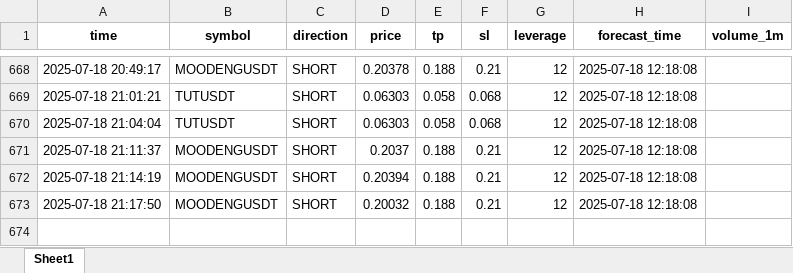
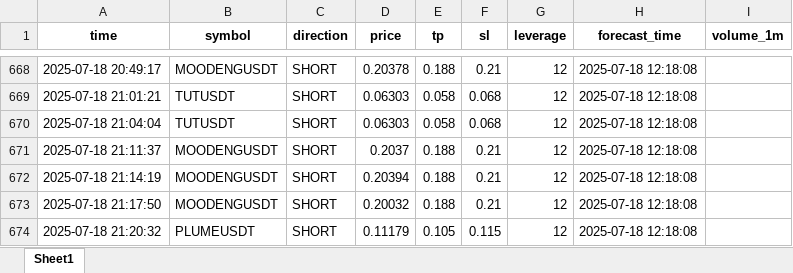
Before and after one commit to brybarrett/crypto-signals, an Excel workbook: signals_log.xlsx, sheet Sheet1, drawn as a sheet; only a part is shown, gaps mark what is left out; values as stored, in another font and other column widths than the file's, no borders; the diff names each change by its address in the sheet, - before the commit and + after, or states it on an @@ line.

Commit message:
Добавлен сигнал PLUMEUSDT (SHORT)

```diff
--- a/signals_log.xlsx (sheet Sheet1)
+++ b/signals_log.xlsx (sheet Sheet1)
+row 674: 2025-07-18 21:20:32 | PLUMEUSDT | SHORT | 0.11179 | 0.105 | 0.115 | 12 | 2025-07-18 12:18:08
```
